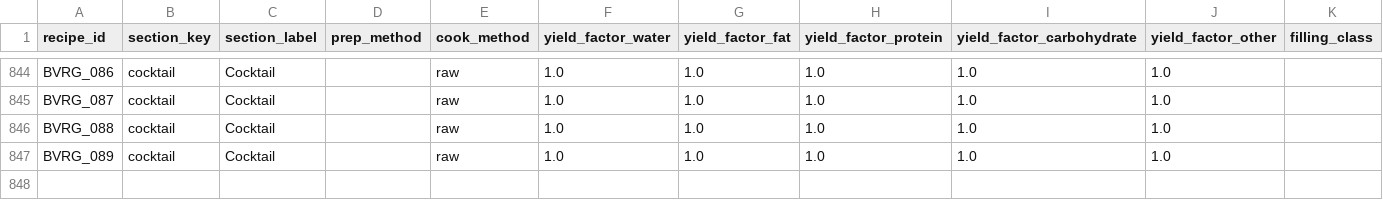
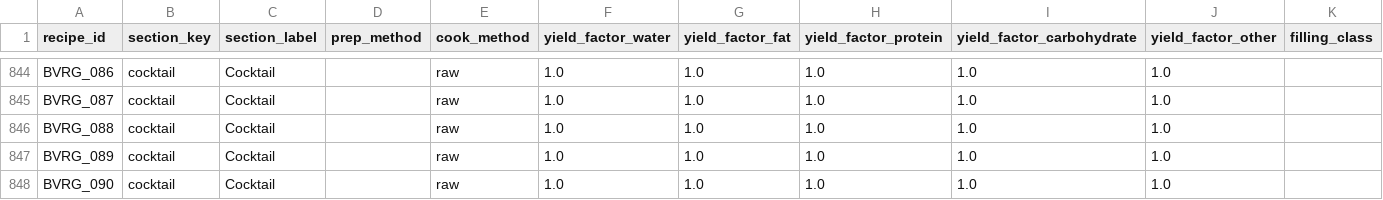
Before and after one commit to tlgeorgemailcom/daily-plate, a CSV file: recipes_v3/data/recipe_sections.csv, drawn as a sheet; only a part is shown, gaps mark what is left out; rows hold the shown columns only; the diff names each change by its address in the sheet, - before the commit and + after, or states it on an @@ line.

```diff
--- a/recipes_v3/data/recipe_sections.csv
+++ b/recipes_v3/data/recipe_sections.csv
+row 848: BVRG_090 | cocktail | Cocktail |  | raw | 1.0 | 1.0 | 1.0 | 1.0 | 1.0
```
Also changed, not shown: recipes_v3/data/recipe_ingredients.csv, recipes_v3/data/recipe_instructions.csv, 4 other files.
